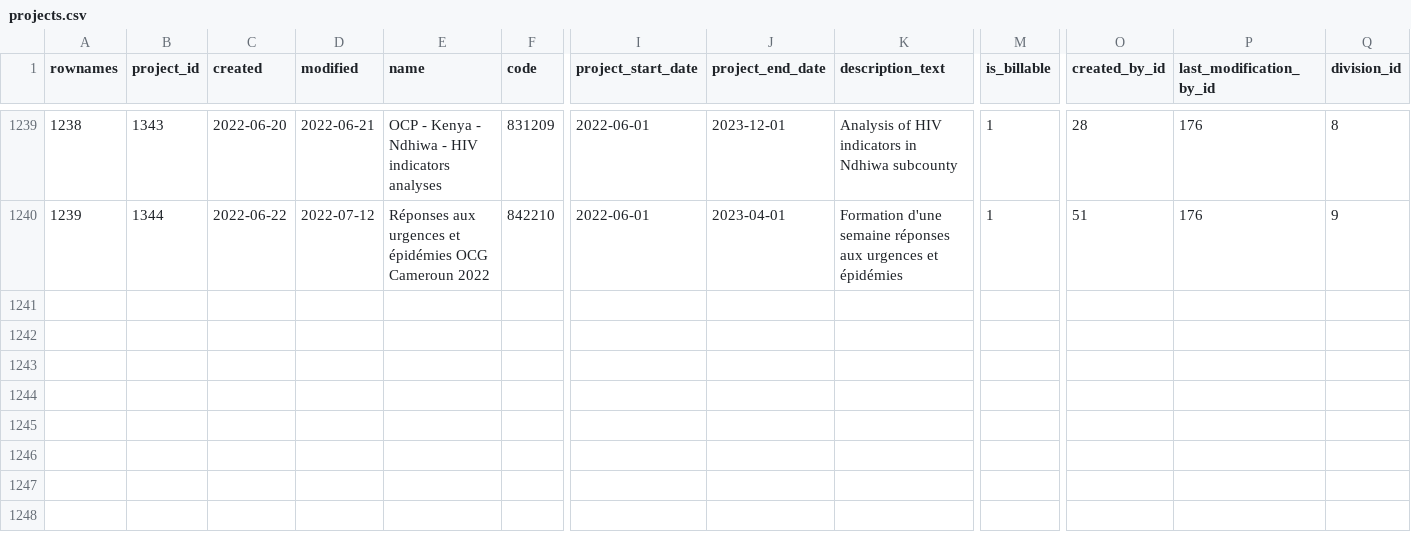
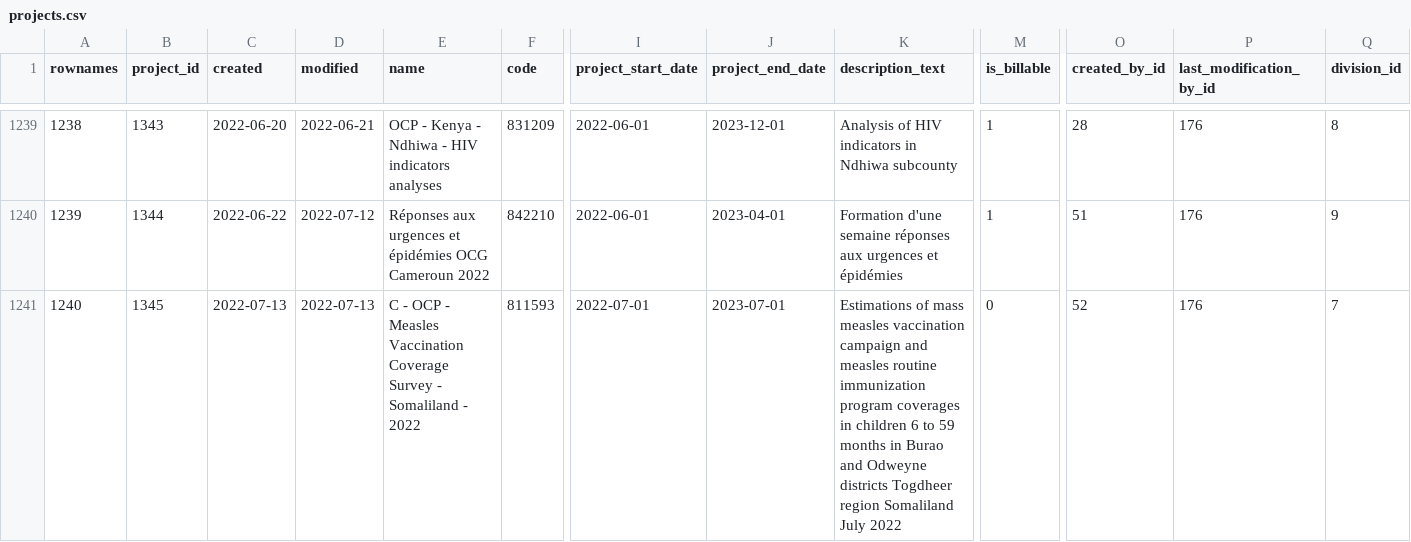
Before and after one commit to s-balandine/typology-dump, a CSV file: data/projects.csv, drawn as a sheet; only a part is shown, gaps mark what is left out; rows hold the shown columns only; the diff names each change by its address in the sheet, - before the commit and + after, or states it on an @@ line.

```diff
--- a/data/projects.csv
+++ b/data/projects.csv
+row 1241: 1240 | 1345 | 2022-07-13 | 2022-07-13 | C - OCP - Measles Vaccination Coverage Survey - Somaliland - 2022 | 811593 | 2022-07-01 | 2023-07-01 | Estimations of mass measles vaccination campaign and measles routine immunization program coverages in children 6 to 59 months in Burao and Odweyne districts Togdheer region Somaliland July 2022 | 0 | 52 | 176 | 7
```
Also changed, not shown: data/axe1_analytical_section_permissions.csv, data/axe1_analytical_sections.csv, 7 other files.
